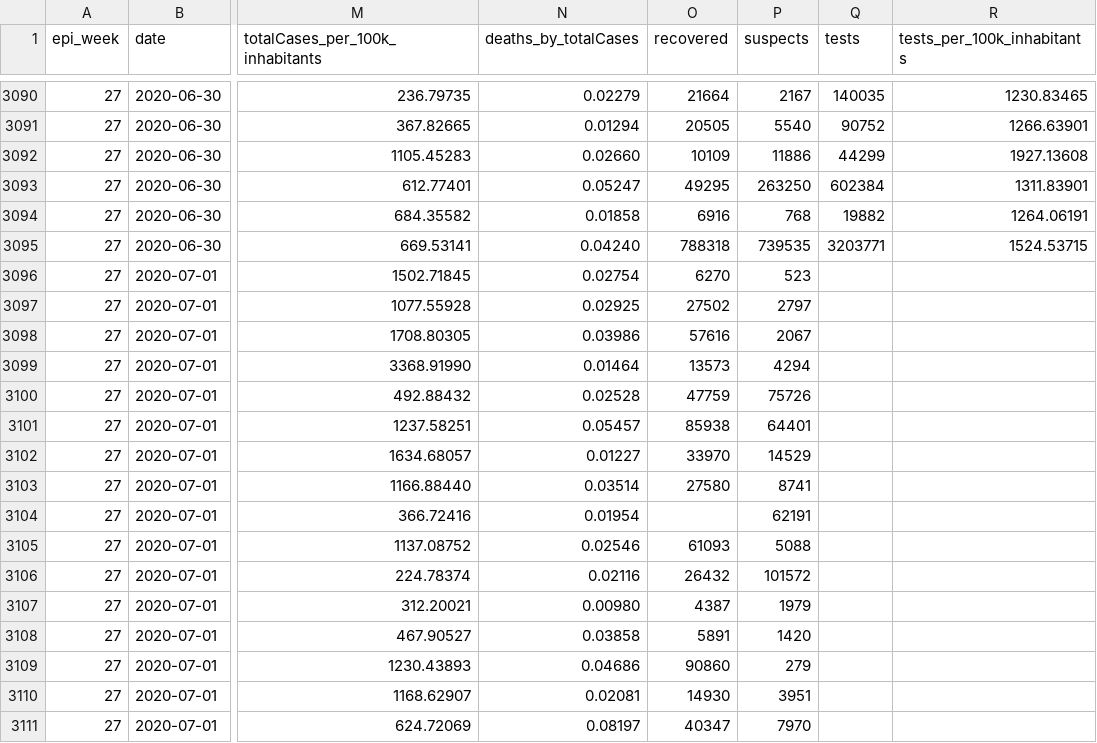
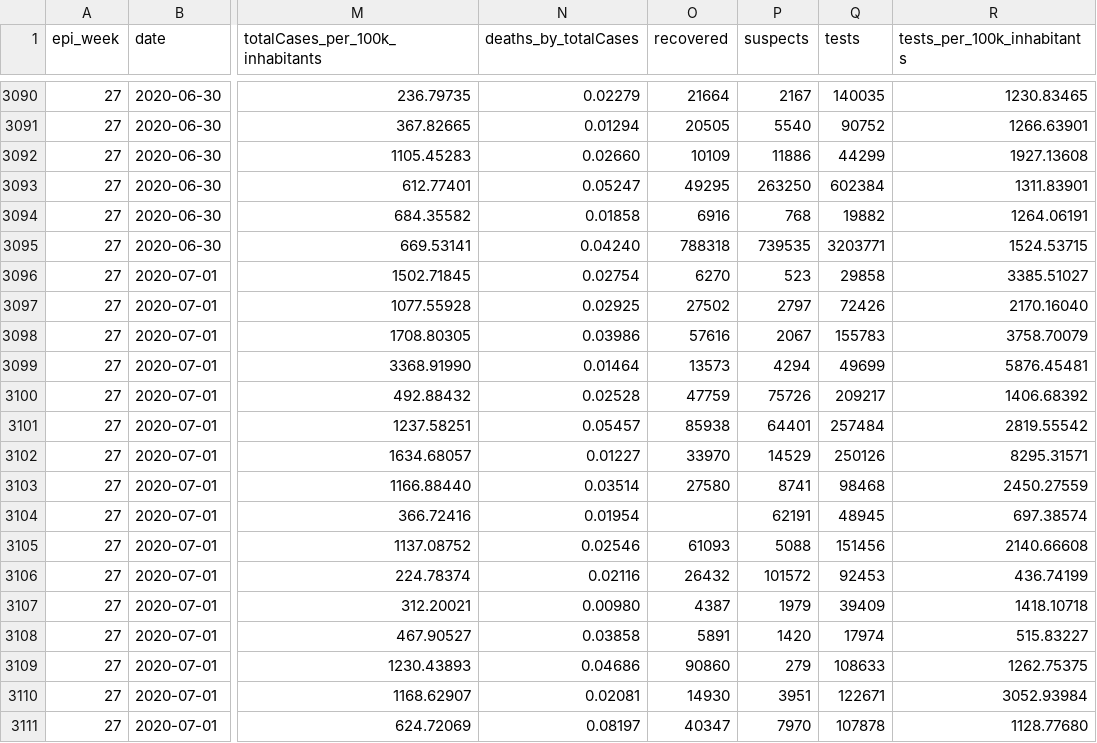
Before and after one commit to wcota/covid19br, a CSV file: cases-brazil-states.csv, drawn as a sheet; only a part is shown, gaps mark what is left out; the diff covers the shown part only; the diff names each change by its address in the sheet, - before the commit and + after, or states it on an @@ line.

Commit message:
update tests

```diff
--- a/cases-brazil-states.csv
+++ b/cases-brazil-states.csv
-Q3096 (tests): (empty)
+Q3096 (tests): 29858
-R3096 (tests_per_100k_inhabitants): (empty)
+R3096 (tests_per_100k_inhabitants): 3385.51027
-Q3097 (tests): (empty)
+Q3097 (tests): 72426
-R3097 (tests_per_100k_inhabitants): (empty)
+R3097 (tests_per_100k_inhabitants): 2170.16040
-Q3098 (tests): (empty)
+Q3098 (tests): 155783
-R3098 (tests_per_100k_inhabitants): (empty)
+R3098 (tests_per_100k_inhabitants): 3758.70079
-Q3099 (tests): (empty)
+Q3099 (tests): 49699
-R3099 (tests_per_100k_inhabitants): (empty)
+R3099 (tests_per_100k_inhabitants): 5876.45481
-Q3100 (tests): (empty)
+Q3100 (tests): 209217
-R3100 (tests_per_100k_inhabitants): (empty)
+R3100 (tests_per_100k_inhabitants): 1406.68392
-Q3101 (tests): (empty)
+Q3101 (tests): 257484
-R3101 (tests_per_100k_inhabitants): (empty)
+R3101 (tests_per_100k_inhabitants): 2819.55542
-Q3102 (tests): (empty)
+Q3102 (tests): 250126
-R3102 (tests_per_100k_inhabitants): (empty)
+R3102 (tests_per_100k_inhabitants): 8295.31571
-Q3103 (tests): (empty)
+Q3103 (tests): 98468
-R3103 (tests_per_100k_inhabitants): (empty)
+R3103 (tests_per_100k_inhabitants): 2450.27559
-Q3104 (tests): (empty)
+Q3104 (tests): 48945
-R3104 (tests_per_100k_inhabitants): (empty)
+R3104 (tests_per_100k_inhabitants): 697.38574
-Q3105 (tests): (empty)
+Q3105 (tests): 151456
-R3105 (tests_per_100k_inhabitants): (empty)
+R3105 (tests_per_100k_inhabitants): 2140.66608
-Q3106 (tests): (empty)
+Q3106 (tests): 92453
-R3106 (tests_per_100k_inhabitants): (empty)
+R3106 (tests_per_100k_inhabitants): 436.74199
-Q3107 (tests): (empty)
+Q3107 (tests): 39409
-R3107 (tests_per_100k_inhabitants): (empty)
+R3107 (tests_per_100k_inhabitants): 1418.10718
-Q3108 (tests): (empty)
+Q3108 (tests): 17974
-R3108 (tests_per_100k_inhabitants): (empty)
+R3108 (tests_per_100k_inhabitants): 515.83227
-Q3109 (tests): (empty)
+Q3109 (tests): 108633
-R3109 (tests_per_100k_inhabitants): (empty)
+R3109 (tests_per_100k_inhabitants): 1262.75375
-Q3110 (tests): (empty)
+Q3110 (tests): 122671
-R3110 (tests_per_100k_inhabitants): (empty)
+R3110 (tests_per_100k_inhabitants): 3052.93984
-Q3111 (tests): (empty)
+Q3111 (tests): 107878
-R3111 (tests_per_100k_inhabitants): (empty)
+R3111 (tests_per_100k_inhabitants): 1128.77680
```
Also changed, not shown: 24 edited cells elsewhere in this file, cases-brazil-total.csv.
